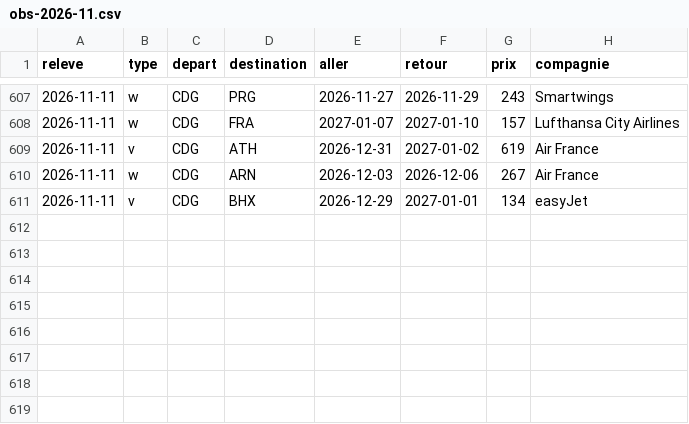
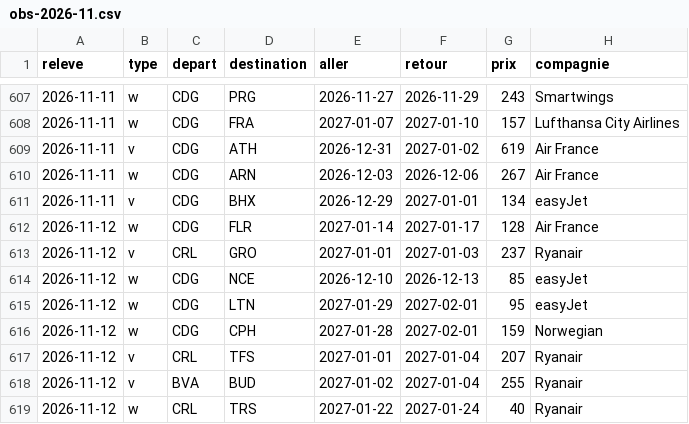
Before and after one commit to merwanyml/vols, a CSV file: data/court/obs-2026-11.csv, drawn as a sheet; only a part is shown, gaps mark what is left out.

Commit message:
Historique court courrier

```diff
--- a/data/court/obs-2026-11.csv
+++ b/data/court/obs-2026-11.csv
@@ -611 +611,9 @@ releve,type,depart,destination,aller,retour,prix,compagnie
 2026-11-11,v,CDG,BHX,2026-12-29,2027-01-01,134,easyJet
+2026-11-12,w,CDG,FLR,2027-01-14,2027-01-17,128,Air France
+2026-11-12,v,CRL,GRO,2027-01-01,2027-01-03,237,Ryanair
+2026-11-12,w,CDG,NCE,2026-12-10,2026-12-13,85,easyJet
+2026-11-12,w,CDG,LTN,2027-01-29,2027-02-01,95,easyJet
+2026-11-12,w,CDG,CPH,2027-01-28,2027-02-01,159,Norwegian
+2026-11-12,v,CRL,TFS,2027-01-01,2027-01-04,207,Ryanair
+2026-11-12,v,BVA,BUD,2027-01-02,2027-01-04,255,Ryanair
+2026-11-12,w,CRL,TRS,2027-01-22,2027-01-24,40,Ryanair
```
Also changed, not shown: data/court/lancements.csv, 3 other files.
